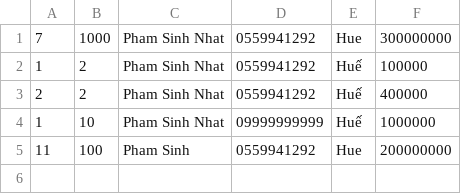
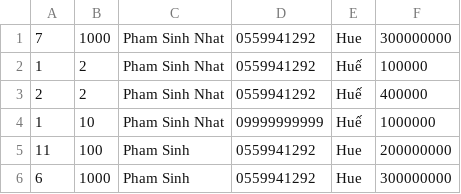
Before and after one commit to iChikael/module2-concept, a CSV file: out/production/module2-concept/data/payment.csv, drawn as a sheet; the diff names each change by its address in the sheet, - before the commit and + after, or states it on an @@ line.

```diff
--- a/out/production/module2-concept/data/payment.csv
+++ b/out/production/module2-concept/data/payment.csv
+row 6: 6 | 1000 | Pham Sinh | 0559941292 | Hue | 300000000
```
Also changed, not shown: out/production/module2-concept/data/product.csv, src/data/payment.csv, 10 other files.
